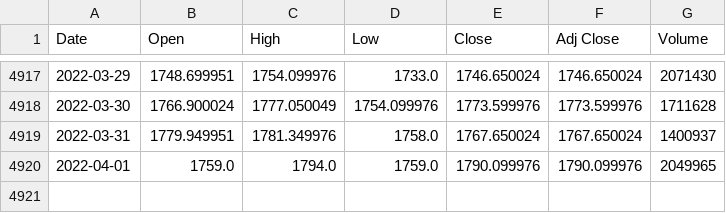
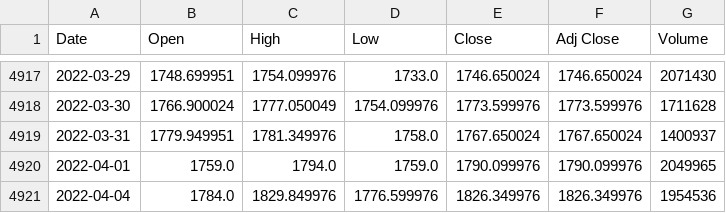
Before and after one commit to the-horseman/Stock-Price-Predictor, a CSV file: Data/LT/LT.NS.csv, drawn as a sheet; only a part is shown, gaps mark what is left out.

```diff
--- a/Data/LT/LT.NS.csv
+++ b/Data/LT/LT.NS.csv
@@ -4920 +4920,2 @@ Date,Open,High,Low,Close,Adj Close,Volume
 2022-04-01,1759.0,1794.0,1759.0,1790.099976,1790.099976,2049965
+2022-04-04,1784.0,1829.849976,1776.599976,1826.349976,1826.349976,1954536
```
Also changed, not shown: Data/BANKBARODA/BANKBARODA.NS.csv, Data/HDFCBANK/HDFCBANK.NS.csv, 38 other files.
